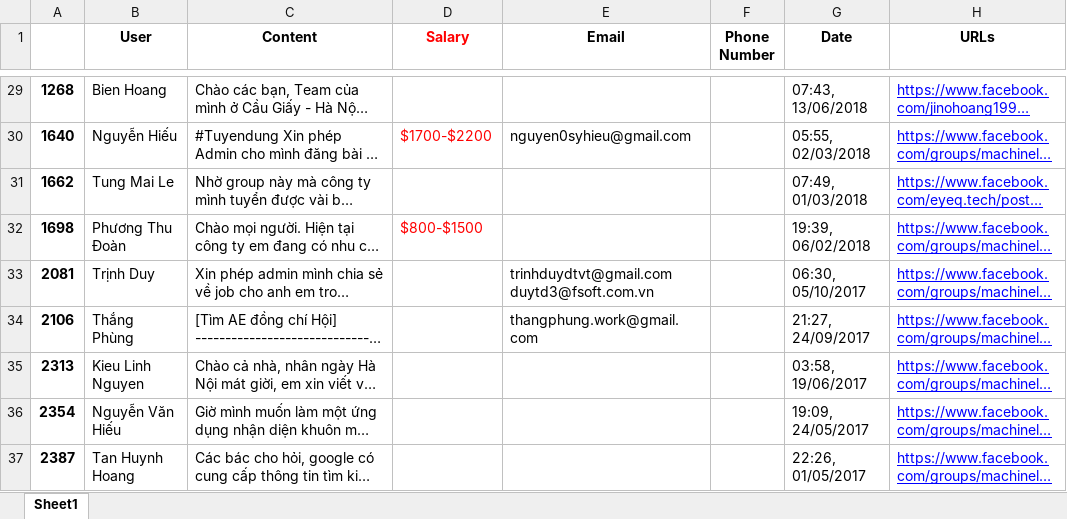
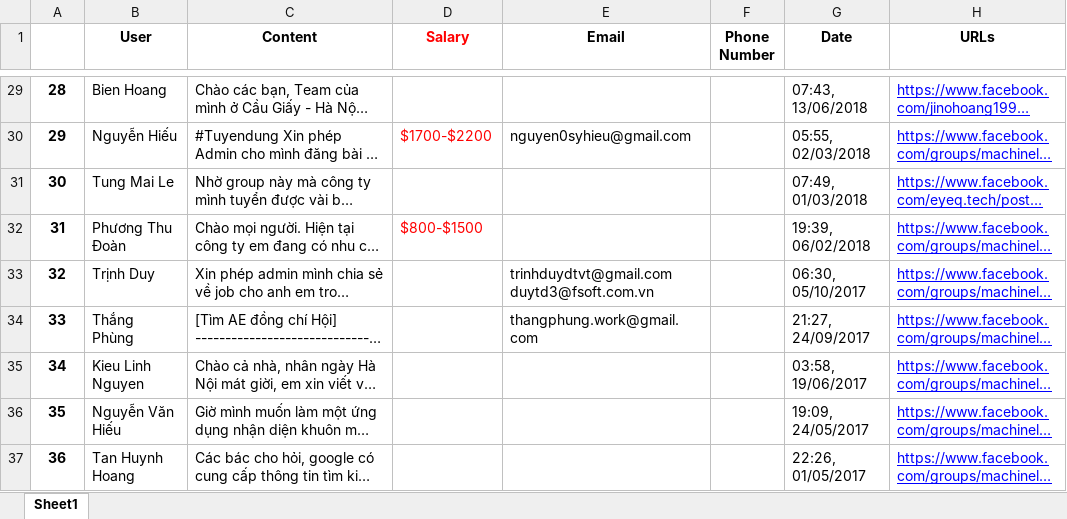
Before and after one commit to SciKLeen/Teamb_Scraping_data, an Excel workbook: Huan/FB-Cleaned/BasicML.xlsx, sheet Sheet1, drawn as a sheet; only a part is shown, gaps mark what is left out; long unchanged cells end in …; values as stored, in another font and other column widths than the file's, no borders; the diff covers the shown part only; the diff names each change by its address in the sheet, - before the commit and + after, or states it on an @@ line.

```diff
--- a/Huan/FB-Cleaned/BasicML.xlsx (sheet Sheet1)
+++ b/Huan/FB-Cleaned/BasicML.xlsx (sheet Sheet1)
-A29: 1268
+A29: 28
-A30: 1640
+A30: 29
-A31: 1662
+A31: 30
-A32: 1698
+A32: 31
-A33: 2081
+A33: 32
-A34: 2106
+A34: 33
-A35: 2313
+A35: 34
-A36: 2354
+A36: 35
-A37: 2387
+A37: 36
```
Also changed, not shown: 27 edited cells elsewhere in this sheet.
